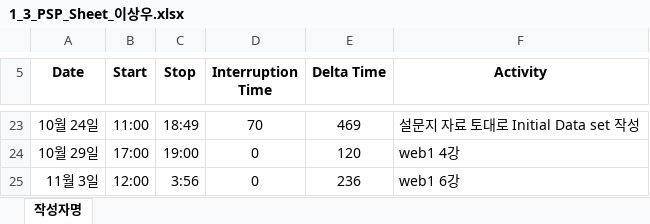
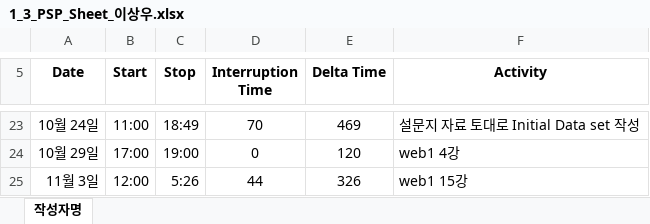
Before and after one commit to ed-jinyoung-park/SoftwareTeam2, an Excel workbook: PSP_Sheets/1_3_PSP_Sheet_이상우.xlsx, sheet 작성자명, drawn as a sheet; only a part is shown, gaps mark what is left out; values as stored, in another font and other column widths than the file's, no borders; the diff names each change by its address in the sheet, - before the commit and + after, or states it on an @@ line.

Commit message:
Add files via upload

```diff
--- a/PSP_Sheets/1_3_PSP_Sheet_이상우.xlsx (sheet 작성자명)
+++ b/PSP_Sheets/1_3_PSP_Sheet_이상우.xlsx (sheet 작성자명)
-C25 (Stop): 3:56
+C25 (Stop): 5:26
-D25 (Interruption Time): 0
+D25 (Interruption Time): 44
-E25 (Delta Time): 236
+E25 (Delta Time): 326
-F25 (Activity): web1 6강
+F25 (Activity): web1 15강
```
